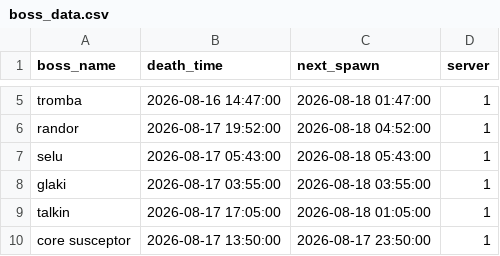
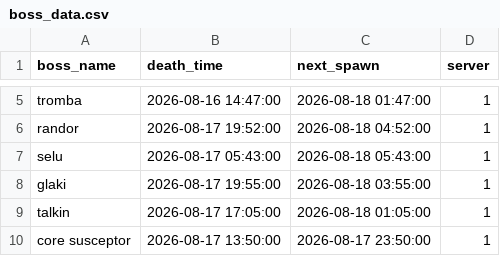
Before and after one commit to hieppron/l2m-data, a CSV file: boss_data.csv, drawn as a sheet; only a part is shown, gaps mark what is left out.

Commit message:
Auto-update: 21:08:25

```diff
--- a/boss_data.csv
+++ b/boss_data.csv
@@ -7,3 +7,3 @@ randor,2026-08-17 19:52:00,2026-08-18 04:52:00,1
 selu,2026-08-17 05:43:00,2026-08-18 05:43:00,1
-glaki,2026-08-17 03:55:00,2026-08-18 03:55:00,1
+glaki,2026-08-17 19:55:00,2026-08-18 03:55:00,1
 talkin,2026-08-17 17:05:00,2026-08-18 01:05:00,1
```
